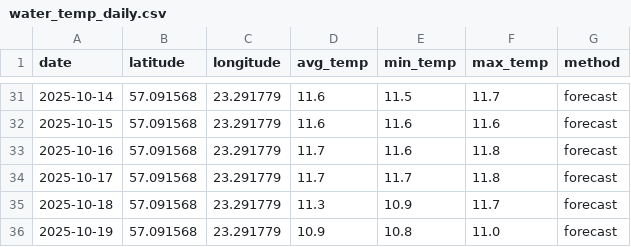
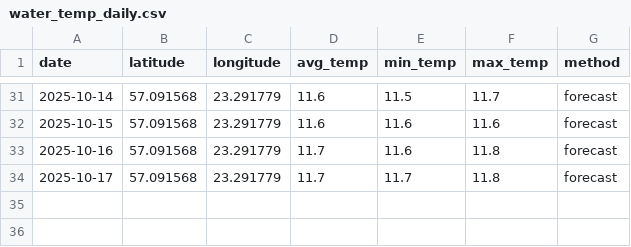
Before and after one commit to OlegChernodon/oc_public_reporitory, a CSV file: water_temp_daily.csv, drawn as a sheet; only a part is shown, gaps mark what is left out.

Commit message:
Update water_temp_daily.csv

```diff
--- a/water_temp_daily.csv
+++ b/water_temp_daily.csv
@@ -34,3 +34 @@ date,latitude,longitude,avg_temp,min_temp,max_temp,method
 2025-10-17,57.091568,23.291779,11.7,11.7,11.8,forecast
-2025-10-18,57.091568,23.291779,11.3,10.9,11.7,forecast
-2025-10-19,57.091568,23.291779,10.9,10.8,11.0,forecast
```
